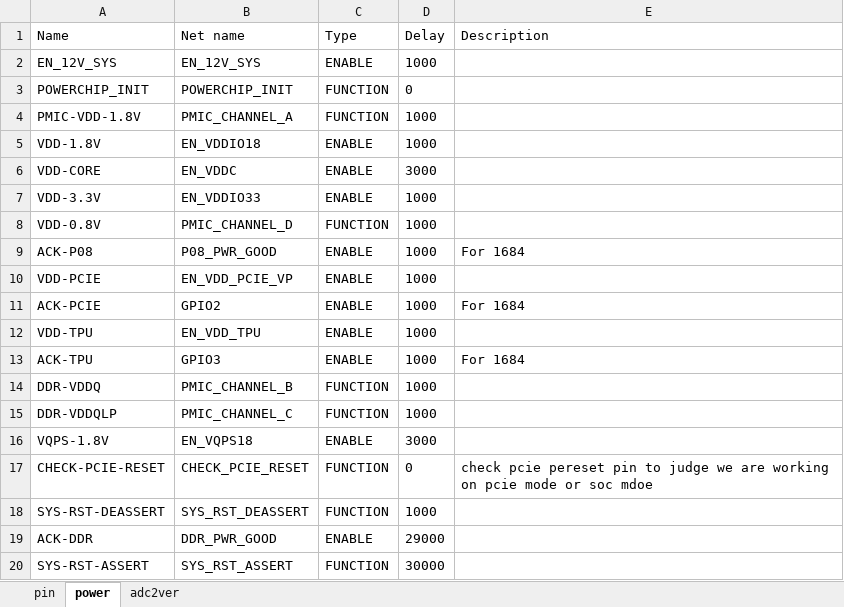
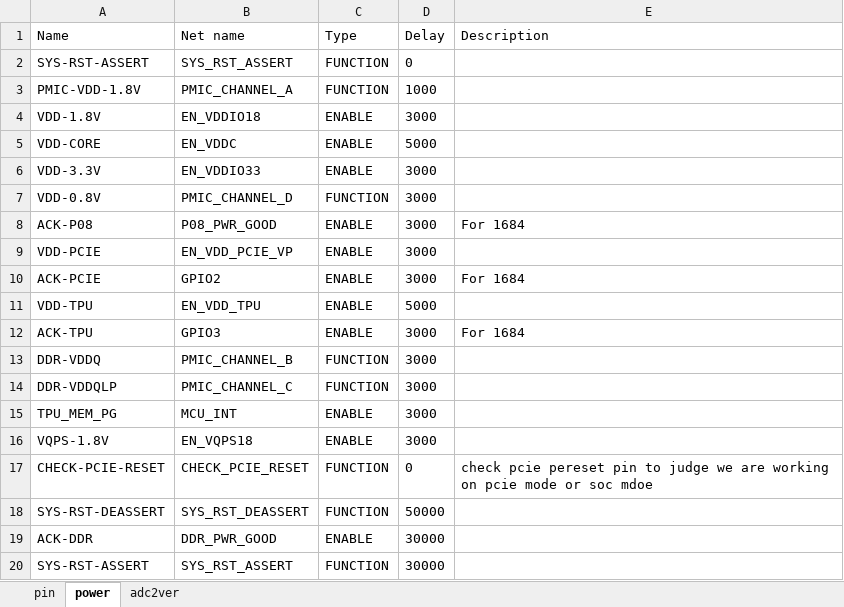
Before and after one commit to sophgo/mcu, an Excel workbook: SM7MINI/config.xlsx, sheet power, drawn as a sheet; values as stored, in another font and other column widths than the file's, no borders; removed rows and columns are numbered as before the commit, all else as after; the diff names each change by its address in the sheet, - before the commit and + after, or states it on an @@ line.

Commit message:
[SM7MINI] v6: change board power seq

```diff
--- a/SM7MINI/config.xlsx (sheet power)
+++ b/SM7MINI/config.xlsx (sheet power)
-row 2: EN_12V_SYS | EN_12V_SYS | ENABLE | 1000
-A2 (Name): POWERCHIP_INIT
+A2 (Name): SYS-RST-ASSERT
-B2 (Net name): POWERCHIP_INIT
+B2 (Net name): SYS_RST_ASSERT
-D4 (Delay): 1000
+D4 (Delay): 3000
-D5 (Delay): 3000
+D5 (Delay): 5000
-D6:D10 (Delay): 1000
+D6:D10 (Delay): 3000
-D11 (Delay): 1000
+D11 (Delay): 5000
-D12:D14 (Delay): 1000
+D12:D14 (Delay): 3000
+row 15: TPU_MEM_PG | MCU_INT | ENABLE | 3000
-D18 (Delay): 1000
+D18 (Delay): 50000
-D19 (Delay): 29000
+D19 (Delay): 30000
```
Also changed, not shown: 2 other files.
